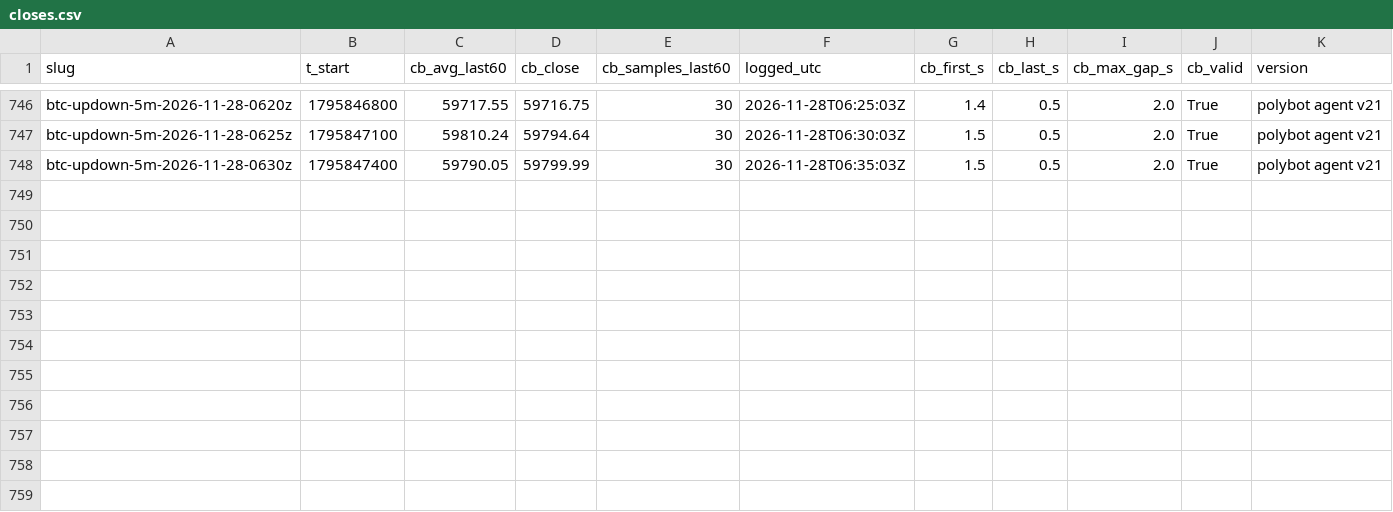
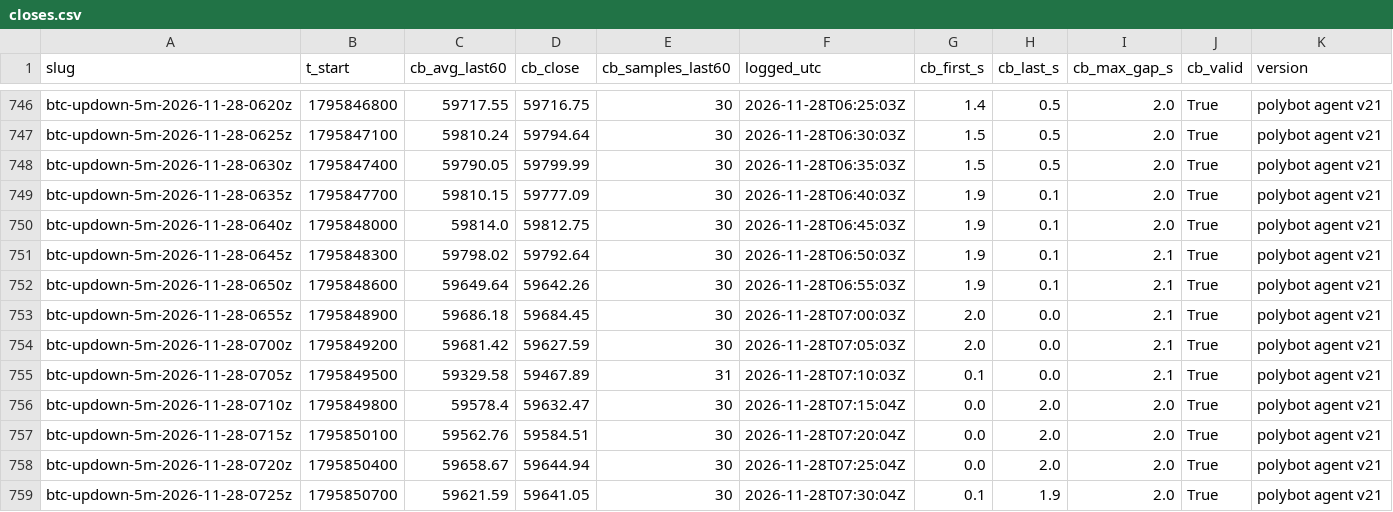
Before and after one commit to j42002/polybot, a CSV file: data/closes.csv, drawn as a sheet; only a part is shown, gaps mark what is left out; the diff names each change by its address in the sheet, - before the commit and + after, or states it on an @@ line.

Commit message:
polybot data 2026-11-28T07:31Z

```diff
--- a/data/closes.csv
+++ b/data/closes.csv
+row 749: btc-updown-5m-2026-11-28-0635z | 1795847700 | 59810.15 | 59777.09 | 30 | 2026-11-28T06:40:03Z | 1.9 | 0.1 | 2.0 | True | polybot agent v21
+row 750: btc-updown-5m-2026-11-28-0640z | 1795848000 | 59814.0 | 59812.75 | 30 | 2026-11-28T06:45:03Z | 1.9 | 0.1 | 2.0 | True | polybot agent v21
+row 751: btc-updown-5m-2026-11-28-0645z | 1795848300 | 59798.02 | 59792.64 | 30 | 2026-11-28T06:50:03Z | 1.9 | 0.1 | 2.1 | True | polybot agent v21
+row 752: btc-updown-5m-2026-11-28-0650z | 1795848600 | 59649.64 | 59642.26 | 30 | 2026-11-28T06:55:03Z | 1.9 | 0.1 | 2.1 | True | polybot agent v21
+row 753: btc-updown-5m-2026-11-28-0655z | 1795848900 | 59686.18 | 59684.45 | 30 | 2026-11-28T07:00:03Z | 2.0 | 0.0 | 2.1 | True | polybot agent v21
+row 754: btc-updown-5m-2026-11-28-0700z | 1795849200 | 59681.42 | 59627.59 | 30 | 2026-11-28T07:05:03Z | 2.0 | 0.0 | 2.1 | True | polybot agent v21
+row 755: btc-updown-5m-2026-11-28-0705z | 1795849500 | 59329.58 | 59467.89 | 31 | 2026-11-28T07:10:03Z | 0.1 | 0.0 | 2.1 | True | polybot agent v21
+row 756: btc-updown-5m-2026-11-28-0710z | 1795849800 | 59578.4 | 59632.47 | 30 | 2026-11-28T07:15:04Z | 0.0 | 2.0 | 2.0 | True | polybot agent v21
+row 757: btc-updown-5m-2026-11-28-0715z | 1795850100 | 59562.76 | 59584.51 | 30 | 2026-11-28T07:20:04Z | 0.0 | 2.0 | 2.0 | True | polybot agent v21
+row 758: btc-updown-5m-2026-11-28-0720z | 1795850400 | 59658.67 | 59644.94 | 30 | 2026-11-28T07:25:04Z | 0.0 | 2.0 | 2.0 | True | polybot agent v21
+row 759: btc-updown-5m-2026-11-28-0725z | 1795850700 | 59621.59 | 59641.05 | 30 | 2026-11-28T07:30:04Z | 0.1 | 1.9 | 2.0 | True | polybot agent v21
```
Also changed, not shown: data/loop_stats.csv, data/results.csv, 4 other files.
